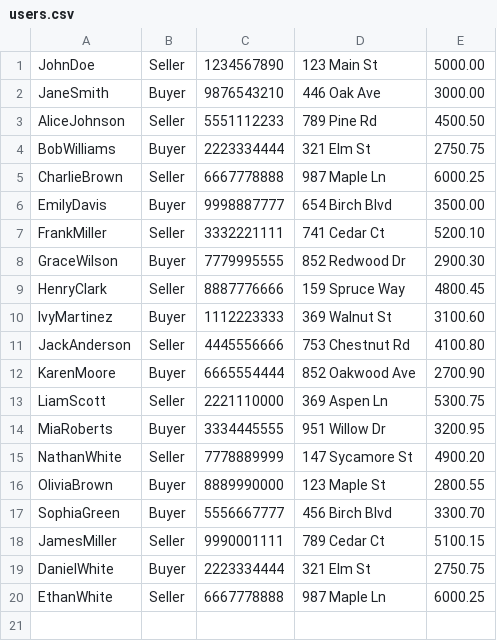
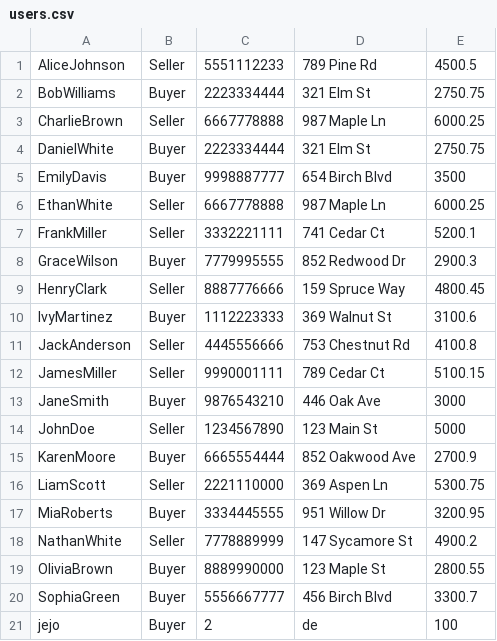
Before and after one commit to Mr-Kesh/EbayCloneSimulator, a CSV file: CSV_files/users.csv, drawn as a sheet.

```diff
--- a/CSV_files/users.csv
+++ b/CSV_files/users.csv
@@ -1,20 +1,21 @@
-JohnDoe,Seller,1234567890,123 Main St,5000.00
-JaneSmith,Buyer,9876543210,446 Oak Ave,3000.00
-AliceJohnson,Seller,5551112233,789 Pine Rd,4500.50
+AliceJohnson,Seller,5551112233,789 Pine Rd,4500.5
 BobWilliams,Buyer,2223334444,321 Elm St,2750.75
 CharlieBrown,Seller,6667778888,987 Maple Ln,6000.25
-EmilyDavis,Buyer,9998887777,654 Birch Blvd,3500.00
-FrankMiller,Seller,3332221111,741 Cedar Ct,5200.10
-GraceWilson,Buyer,7779995555,852 Redwood Dr,2900.30
+DanielWhite,Buyer,2223334444,321 Elm St,2750.75
+EmilyDavis,Buyer,9998887777,654 Birch Blvd,3500
+EthanWhite,Seller,6667778888,987 Maple Ln,6000.25
+FrankMiller,Seller,3332221111,741 Cedar Ct,5200.1
+GraceWilson,Buyer,7779995555,852 Redwood Dr,2900.3
 HenryClark,Seller,8887776666,159 Spruce Way,4800.45
-IvyMartinez,Buyer,1112223333,369 Walnut St,3100.60
-JackAnderson,Seller,4445556666,753 Chestnut Rd,4100.80
-KarenMoore,Buyer,6665554444,852 Oakwood Ave,2700.90
+IvyMartinez,Buyer,1112223333,369 Walnut St,3100.6
+JackAnderson,Seller,4445556666,753 Chestnut Rd,4100.8
+JamesMiller,Seller,9990001111,789 Cedar Ct,5100.15
+JaneSmith,Buyer,9876543210,446 Oak Ave,3000
+JohnDoe,Seller,1234567890,123 Main St,5000
+KarenMoore,Buyer,6665554444,852 Oakwood Ave,2700.9
 LiamScott,Seller,2221110000,369 Aspen Ln,5300.75
 MiaRoberts,Buyer,3334445555,951 Willow Dr,3200.95
-NathanWhite,Seller,7778889999,147 Sycamore St,4900.20
+NathanWhite,Seller,7778889999,147 Sycamore St,4900.2
 OliviaBrown,Buyer,8889990000,123 Maple St,2800.55
-SophiaGreen,Buyer,5556667777,456 Birch Blvd,3300.70
-JamesMiller,Seller,9990001111,789 Cedar Ct,5100.15
-DanielWhite,Buyer,2223334444,321 Elm St,2750.75
-EthanWhite,Seller,6667778888,987 Maple Ln,6000.25
+SophiaGreen,Buyer,5556667777,456 Birch Blvd,3300.7
+jejo,Buyer,2,de,100
```
Also changed, not shown: CSV_files/bids.csv, CSV_files/products.csv, 2 other files.
